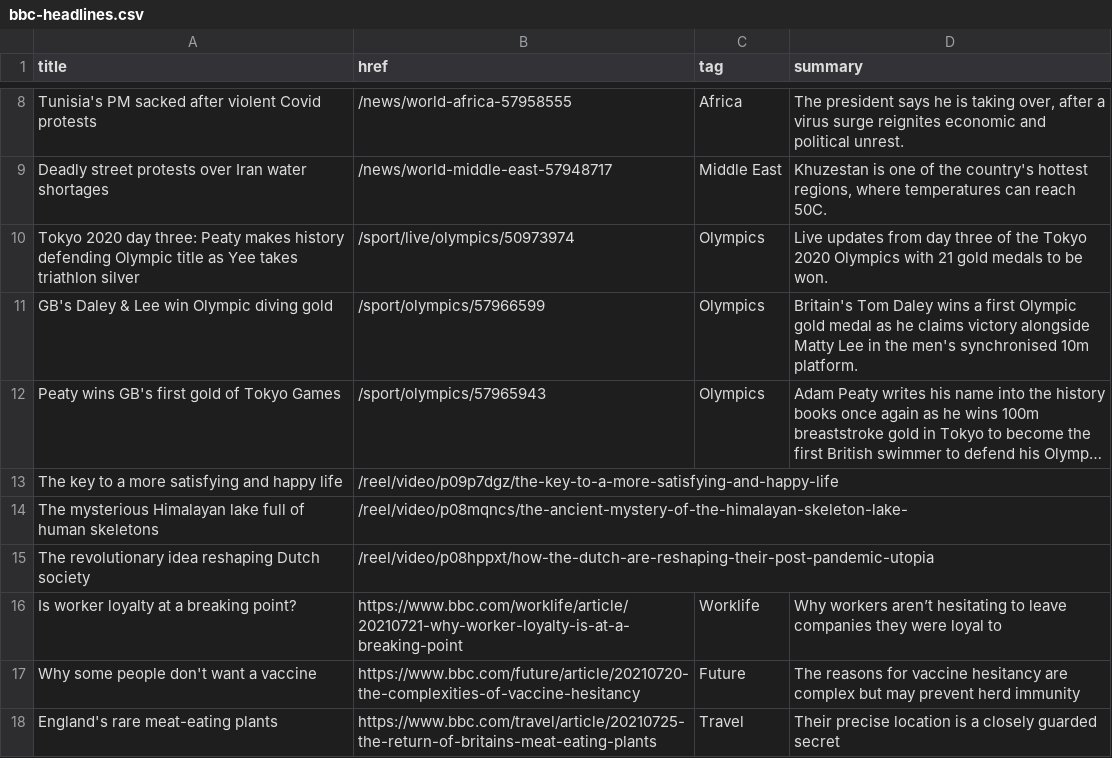
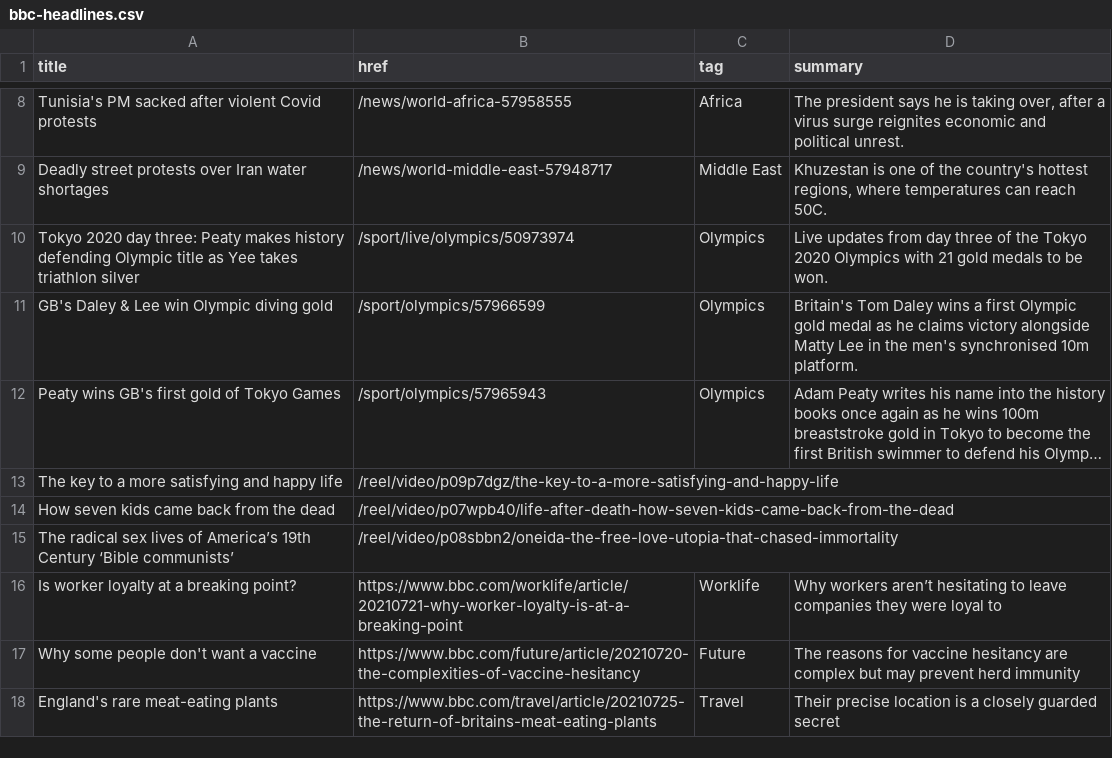
Before and after one commit to Suhailhassanbhat/Covid_Data_Scraper, a CSV file: bbc-headlines.csv, drawn as a sheet; only a part is shown, gaps mark what is left out; long unchanged cells end in …; removed rows and columns are numbered as before the commit, all else as after; the diff names each change by its address in the sheet, - before the commit and + after, or states it on an @@ line.

```diff
--- a/bbc-headlines.csv
+++ b/bbc-headlines.csv
-row 14: The mysterious Himalayan lake full of human skeletons | /reel/video/p08mqncs/the-ancient-mystery-of-the-himalayan-skeleton-lake-
-row 15: The revolutionary idea reshaping Dutch society | /reel/video/p08hppxt/how-the-dutch-are-reshaping-their-post-pandemic-utopia
+row 14: How seven kids came back from the dead | /reel/video/p07wpb40/life-after-death-how-seven-kids-came-back-from-the-dead
+row 15: The radical sex lives of America’s 19th Century ‘Bible communists’ | /reel/video/p08sbbn2/oneida-the-free-love-utopia-that-chased-immortality
```
